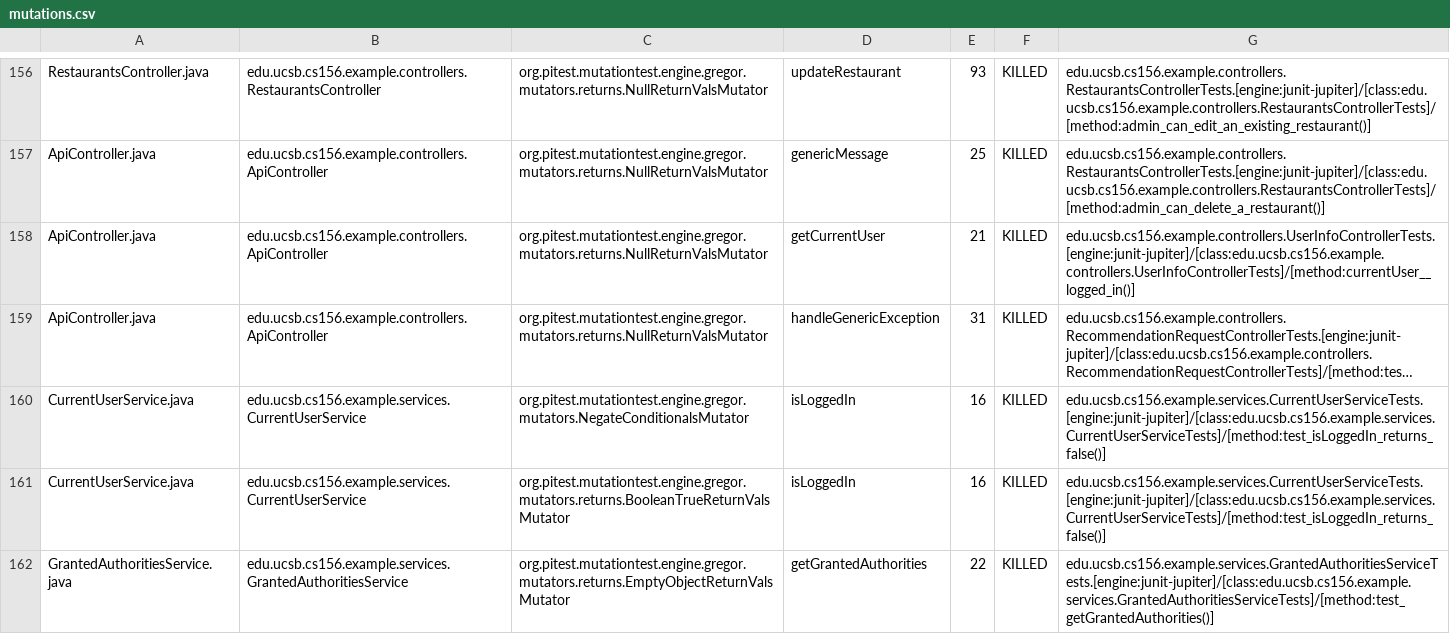
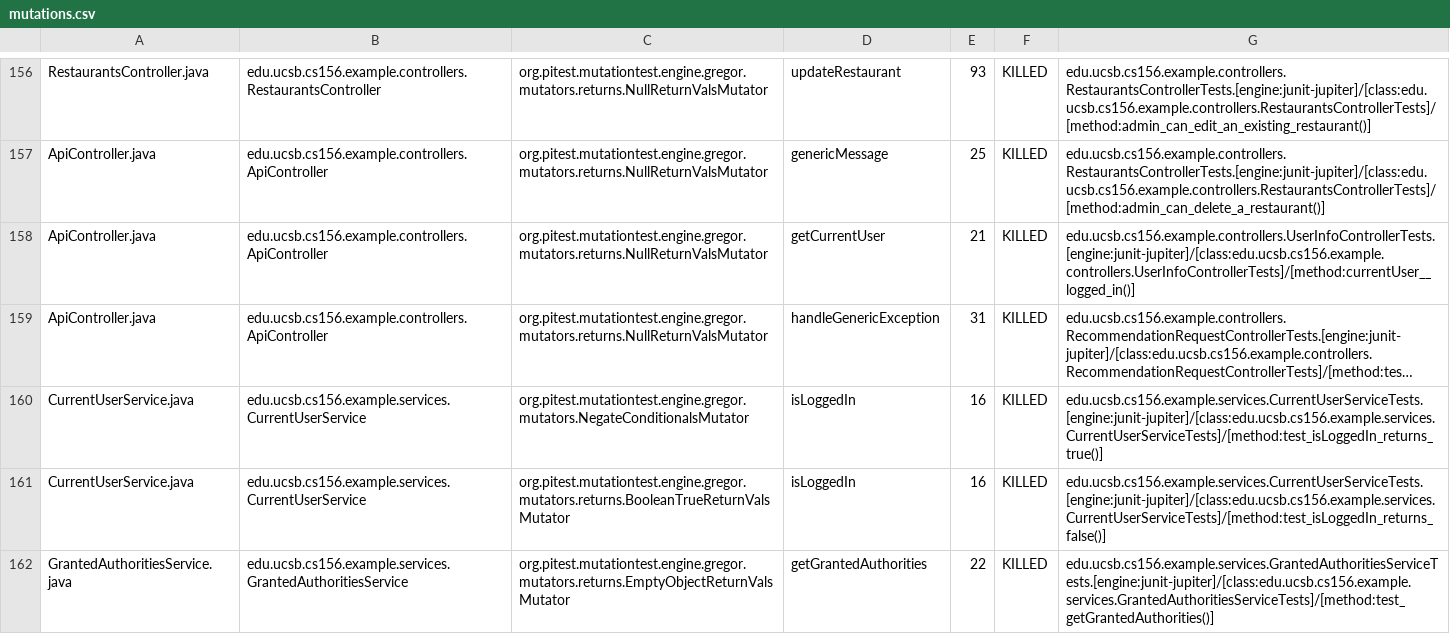
Before and after one commit to ucsb-cs156-f23/team03-f23-5pm-4, a CSV file: prs/76/pitest/mutations.csv, drawn as a sheet; only a part is shown, gaps mark what is left out; long unchanged cells end in …; the diff names each change by its address in the sheet, - before the commit and + after, or states it on an @@ line.

Commit message:
Deploying to gh-pages from @ ucsb-cs156-f23/team03-f23-5pm-4@b592a34d037ea1064c5bb64309c2c9a667e230c9 🚀

```diff
--- a/prs/76/pitest/mutations.csv
+++ b/prs/76/pitest/mutations.csv
-G160: edu.ucsb.cs156.example.services.CurrentUserServiceTests.[engine:junit-jupiter]/[class:edu.ucsb.cs156.example.services.CurrentUserServiceTests]/[method:test_isLoggedIn_returns_false()]
+G160: edu.ucsb.cs156.example.services.CurrentUserServiceTests.[engine:junit-jupiter]/[class:edu.ucsb.cs156.example.services.CurrentUserServiceTests]/[method:test_isLoggedIn_returns_true()]
```
Also changed, not shown: 18 other files.
